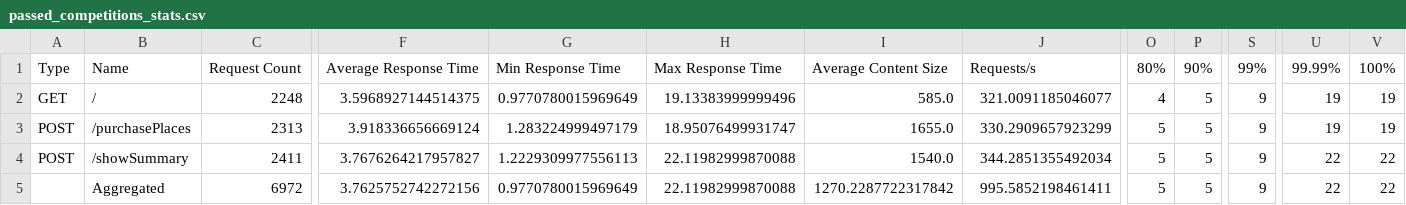
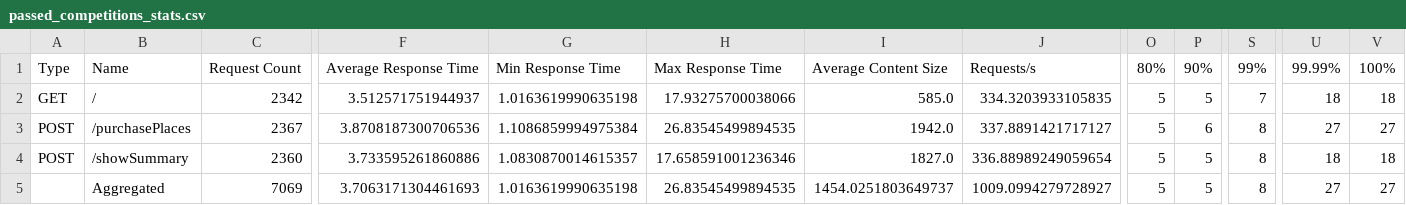
Before and after one commit to GromPras/Python_Testing, a CSV file: reports/initial_reports/performances/passed_competitions_stats.csv, drawn as a sheet; only a part is shown, gaps mark what is left out; the diff covers the shown part only; the diff names each change by its address in the sheet, - before the commit and + after, or states it on an @@ line.

```diff
--- a/reports/initial_reports/performances/passed_competitions_stats.csv
+++ b/reports/initial_reports/performances/passed_competitions_stats.csv
-C2: 2248
+C2: 2342
-F2: 3.5968927144514375
+F2: 3.512571751944937
-G2: 0.9770780015969649
+G2: 1.0163619990635198
-H2: 19.13383999999496
+H2: 17.93275700038066
-J2: 321.0091185046077
+J2: 334.3203933105835
-O2: 4
+O2: 5
-S2: 9
+S2: 7
-U2: 19
+U2: 18
-V2: 19
+V2: 18
-C3: 2313
+C3: 2367
-F3: 3.918336656669124
+F3: 3.8708187300706536
-G3: 1.283224999497179
+G3: 1.1086859994975384
-H3: 18.95076499931747
+H3: 26.83545499894535
-I3: 1655.0
+I3: 1942.0
-J3: 330.2909657923299
+J3: 337.8891421717127
-P3: 5
+P3: 6
-S3:S5: 9
+S3:S5: 8
-U3: 19
+U3: 27
-V3: 19
+V3: 27
-C4: 2411
+C4: 2360
-F4: 3.7676264217957827
+F4: 3.733595261860886
-G4: 1.2229309977556113
+G4: 1.0830870014615357
-H4: 22.11982999870088
+H4: 17.658591001236346
-I4: 1540.0
+I4: 1827.0
-J4: 344.2851355492034
+J4: 336.88989249059654
-U4: 22
+U4: 18
-V4: 22
+V4: 18
-C5: 6972
+C5: 7069
-F5: 3.7625752742272156
+F5: 3.7063171304461693
-G5: 0.9770780015969649
+G5: 1.0163619990635198
-H5: 22.11982999870088
+H5: 26.83545499894535
-I5: 1270.2287722317842
+I5: 1454.0251803649737
-J5: 995.5852198461411
+J5: 1009.0994279728927
-U5: 22
+U5: 27
-V5: 22
+V5: 27
```
Also changed, not shown: 1 edited cell elsewhere in this file, reports/initial_reports/performances/passed_competitions_stats_history.csv.
